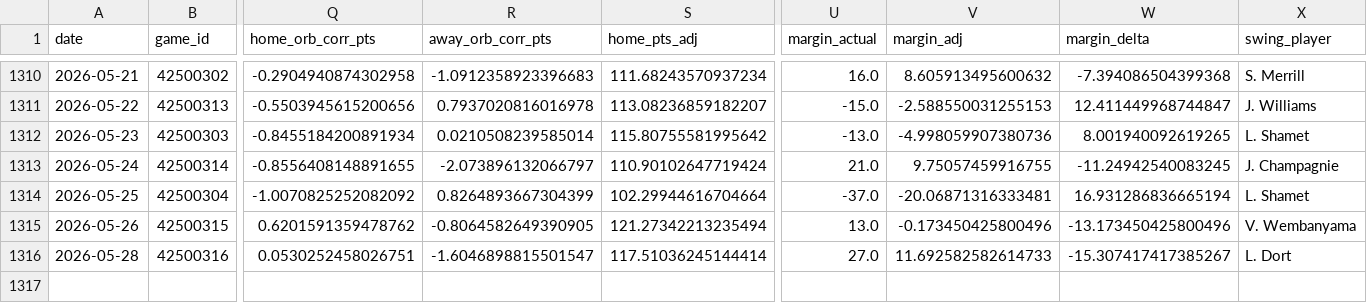
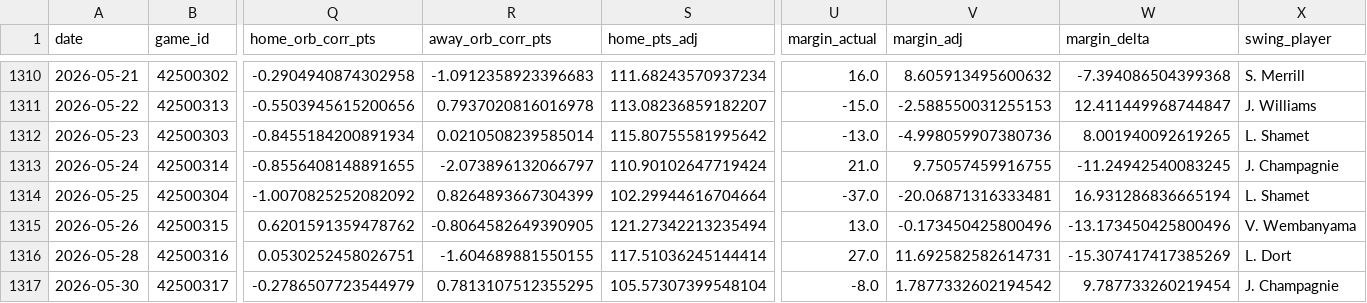
Before and after one commit to entropyisrude/nba-luck-adjustment, a CSV file: data/adjusted_games.csv, drawn as a sheet; only a part is shown, gaps mark what is left out; rows hold the shown columns only; the diff names each change by its address in the sheet, - before the commit and + after, or states it on an @@ line.

```diff
--- a/data/adjusted_games.csv
+++ b/data/adjusted_games.csv
-R1316 (away_orb_corr_pts): -1.6046898815501547
+R1316 (away_orb_corr_pts): -1.604689881550155
-V1316 (margin_adj): 11.692582582614733
+V1316 (margin_adj): 11.692582582614731
-W1316 (margin_delta): -15.307417417385267
+W1316 (margin_delta): -15.307417417385269
+row 1317: 2026-05-30 | 42500317 | -0.2786507723544979 | 0.7813107512355295 | 105.57307399548104 | -8.0 | 1.7877332602194542 | 9.787733260219454 | J. Champagnie
```
Also changed, not shown: 10 other files.
